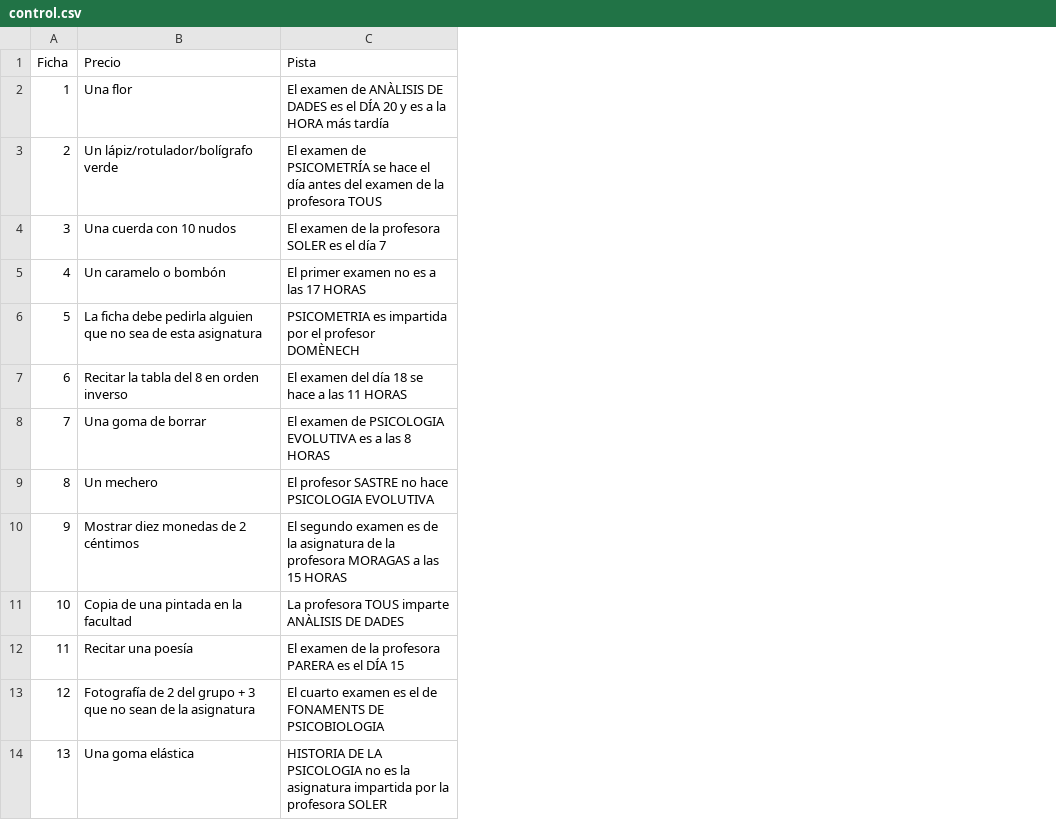
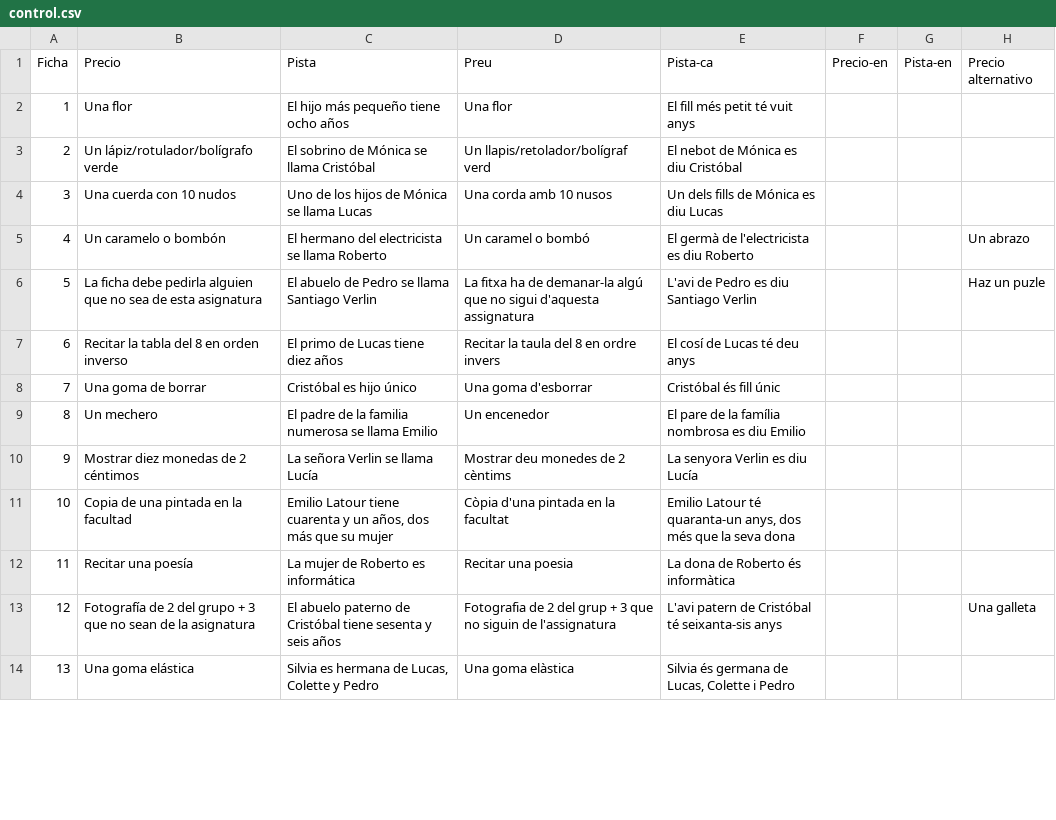
Before and after one commit to juanmunozuab/juanmunozuab.github.io, a CSV file: flip/control.csv, drawn as a sheet; only a part is shown; the diff covers the shown part only; the diff names each change by its address in the sheet, - before the commit and + after, or states it on an @@ line.

Commit message:
Add files via upload

```diff
--- a/flip/control.csv
+++ b/flip/control.csv
+column D (Preu), rows 2-14: Una flor | Un llapis/retolador/bolígraf verd | Una corda amb 10 nusos | Un caramel o bombó | La fitxa ha de demanar-la algú que no sigui d'aquesta assignatura | Recitar la taula del 8 en ordre invers | Una goma d'esborrar | Un encenedor | Mostrar deu monedes de 2 cèntims | Còpia d'una pintada en la facultat | Recitar una poesia | Fotografia de 2 del grup + 3 que no siguin de l'assignatura | Una goma elàstica
+column E (Pista-ca), rows 2-14: El fill més petit té vuit anys | El nebot de Mónica es diu Cristóbal | Un dels fills de Mónica es diu Lucas | El germà de l'electricista es diu Roberto | L'avi de Pedro es diu Santiago Verlin | El cosí de Lucas té deu anys | Cristóbal és fill únic | El pare de la família nombrosa es diu Emilio | La senyora Verlin es diu Lucía | Emilio Latour té quaranta-un anys, dos més que la seva dona | La dona de Roberto és informàtica | L'avi patern de Cristóbal té seixanta-sis anys | Silvia és germana de Lucas, Colette i Pedro
+column F (Precio-en), empty
+column G (Pista-en), empty
+column H (Precio alternativo), rows 5-13: Un abrazo | Haz un puzle |  |  |  |  |  |  | Una galleta
-C2 (Pista): El examen de ANÀLISIS DE DADES es el DÍA 20 y es a la HORA más tardía
+C2 (Pista): El hijo más pequeño tiene ocho años
-C3 (Pista): El examen de PSICOMETRÍA se hace el día antes del examen de la profesora TOUS
+C3 (Pista): El sobrino de Mónica se llama Cristóbal
-C4 (Pista): El examen de la profesora SOLER es el día 7
+C4 (Pista): Uno de los hijos de Mónica se llama Lucas
-C5 (Pista): El primer examen no es a las 17 HORAS
+C5 (Pista): El hermano del electricista se llama Roberto
-C6 (Pista): PSICOMETRIA es impartida por el profesor DOMÈNECH
+C6 (Pista): El abuelo de Pedro se llama Santiago Verlin
-C7 (Pista): El examen del día 18 se hace a las 11 HORAS
+C7 (Pista): El primo de Lucas tiene diez años
-C8 (Pista): El examen de PSICOLOGIA EVOLUTIVA es a las 8 HORAS
+C8 (Pista): Cristóbal es hijo único
-C9 (Pista): El profesor SASTRE no hace PSICOLOGIA EVOLUTIVA
+C9 (Pista): El padre de la familia numerosa se llama Emilio
-C10 (Pista): El segundo examen es de la asignatura de la profesora MORAGAS a las 15 HORAS
+C10 (Pista): La señora Verlin se llama Lucía
-C11 (Pista): La profesora TOUS imparte ANÀLISIS DE DADES
+C11 (Pista): Emilio Latour tiene cuarenta y un años, dos más que su mujer
-C12 (Pista): El examen de la profesora PARERA es el DÍA 15
+C12 (Pista): La mujer de Roberto es informática
-C13 (Pista): El cuarto examen es el de FONAMENTS DE PSICOBIOLOGIA
+C13 (Pista): El abuelo paterno de Cristóbal tiene sesenta y seis años
-C14 (Pista): HISTORIA DE LA PSICOLOGIA no es la asignatura impartida por la profesora SOLER
+C14 (Pista): Silvia es hermana de Lucas, Colette y Pedro
```
Also changed, not shown: 23 added rows and 16 edited cells elsewhere in this file.
